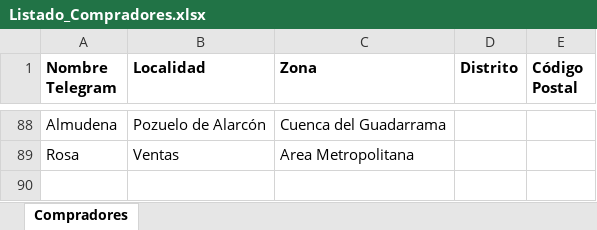
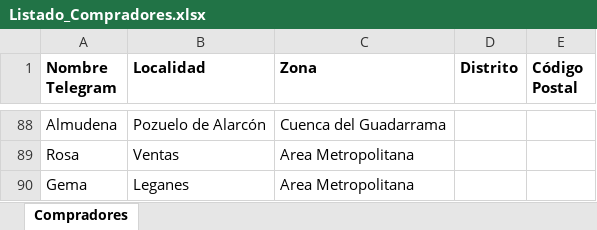
Before and after one commit to deagricultoraconsumidor/deagricultoraconsumidor.github.io, an Excel workbook: madrid/Listado_Compradores.xlsx, sheet Compradores, drawn as a sheet; only a part is shown, gaps mark what is left out; values as stored, in another font and other column widths than the file's, no borders; charts and pictures not drawn; the diff names each change by its address in the sheet, - before the commit and + after, or states it on an @@ line.

```diff
--- a/madrid/Listado_Compradores.xlsx (sheet Compradores)
+++ b/madrid/Listado_Compradores.xlsx (sheet Compradores)
+row 90: Gema | Leganes | Area Metropolitana
```
Also changed, not shown: charts or pictures, 1 other file.
